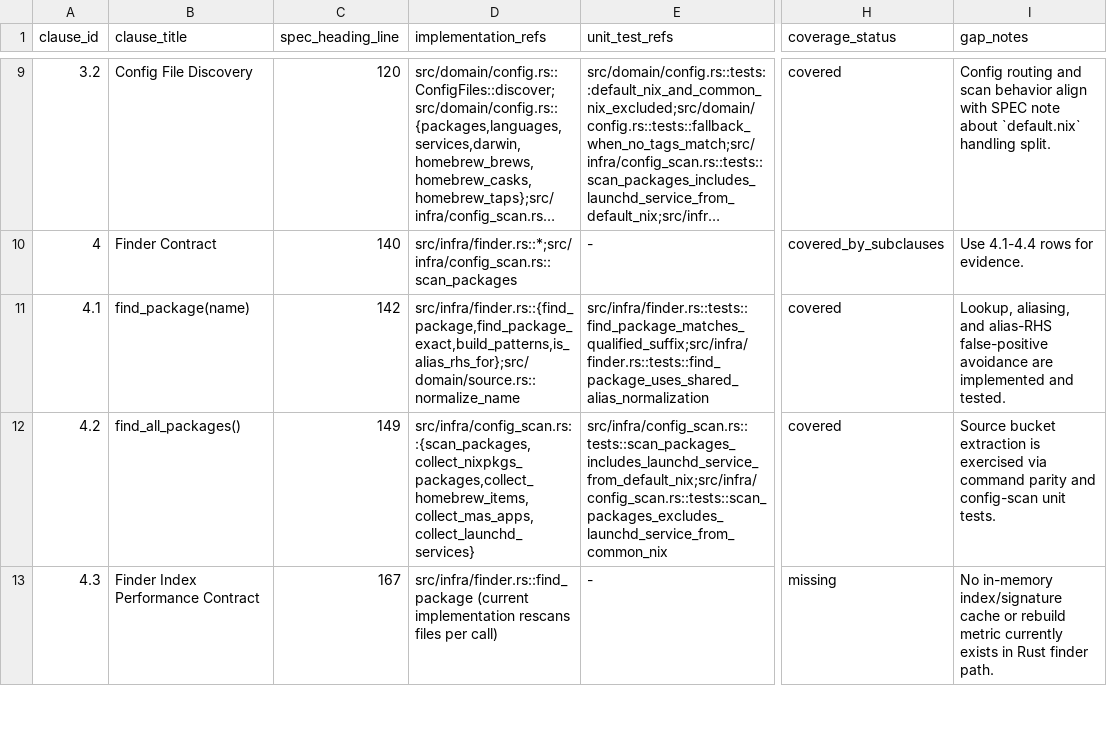
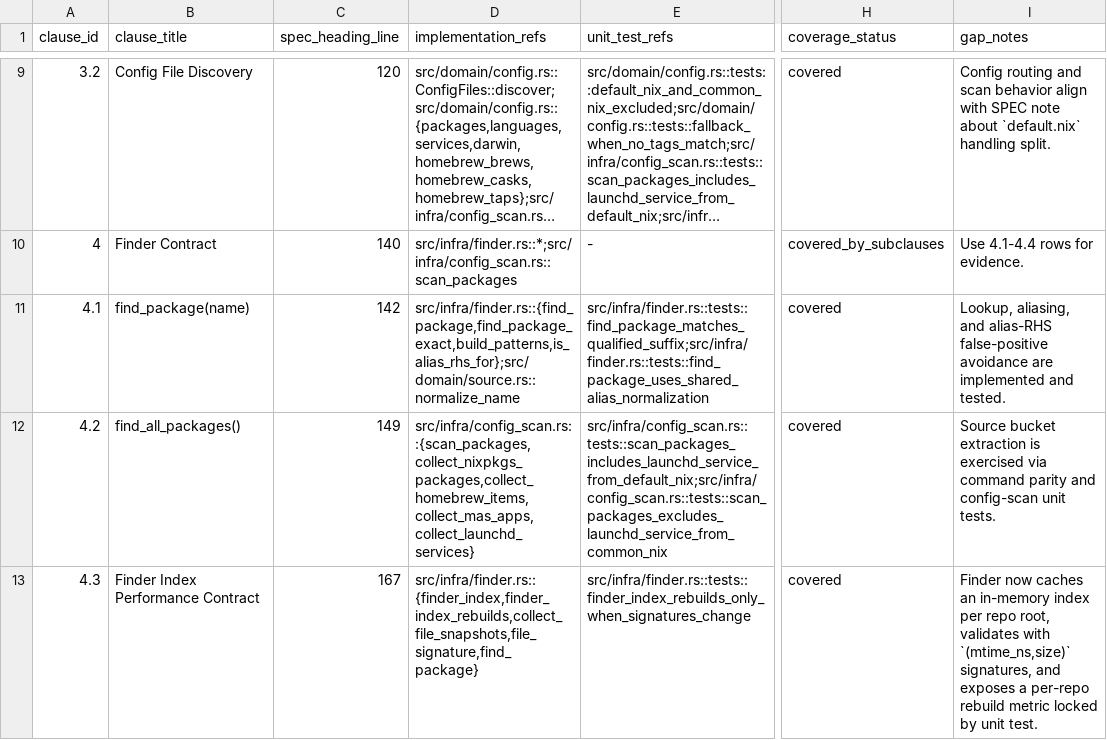
Before and after one commit to flowerornament/nx-rs, a TSV file: .agents/spec_traceability_matrix_v1.tsv, drawn as a sheet; only a part is shown, gaps mark what is left out; long unchanged cells end in …; the diff covers the shown part only; the diff names each change by its address in the sheet, - before the commit and + after, or states it on an @@ line.

Commit message:
Close SPEC 4/12 finder and utility coverage gaps

```diff
--- a/.agents/spec_traceability_matrix_v1.tsv
+++ b/.agents/spec_traceability_matrix_v1.tsv
-D13 (implementation_refs): src/infra/finder.rs::find_package (current implementation rescans files per call)
+D13 (implementation_refs): src/infra/finder.rs::{finder_index,finder_index_rebuilds,collect_file_snapshots,file_signature,find_package}
-E13 (unit_test_refs): -
+E13 (unit_test_refs): src/infra/finder.rs::tests::finder_index_rebuilds_only_when_signatures_change
-H13 (coverage_status): missing
+H13 (coverage_status): covered
-I13 (gap_notes): No in-memory index/signature cache or rebuild metric currently exists in Rust finder path.
+I13 (gap_notes): Finder now caches an in-memory index per repo root, validates with `(mtime_ns,size)` signatures, and exposes a per-repo rebuild metric locked by unit test.
```
Also changed, not shown: 6 edited cells elsewhere in this file, 2 other files.
